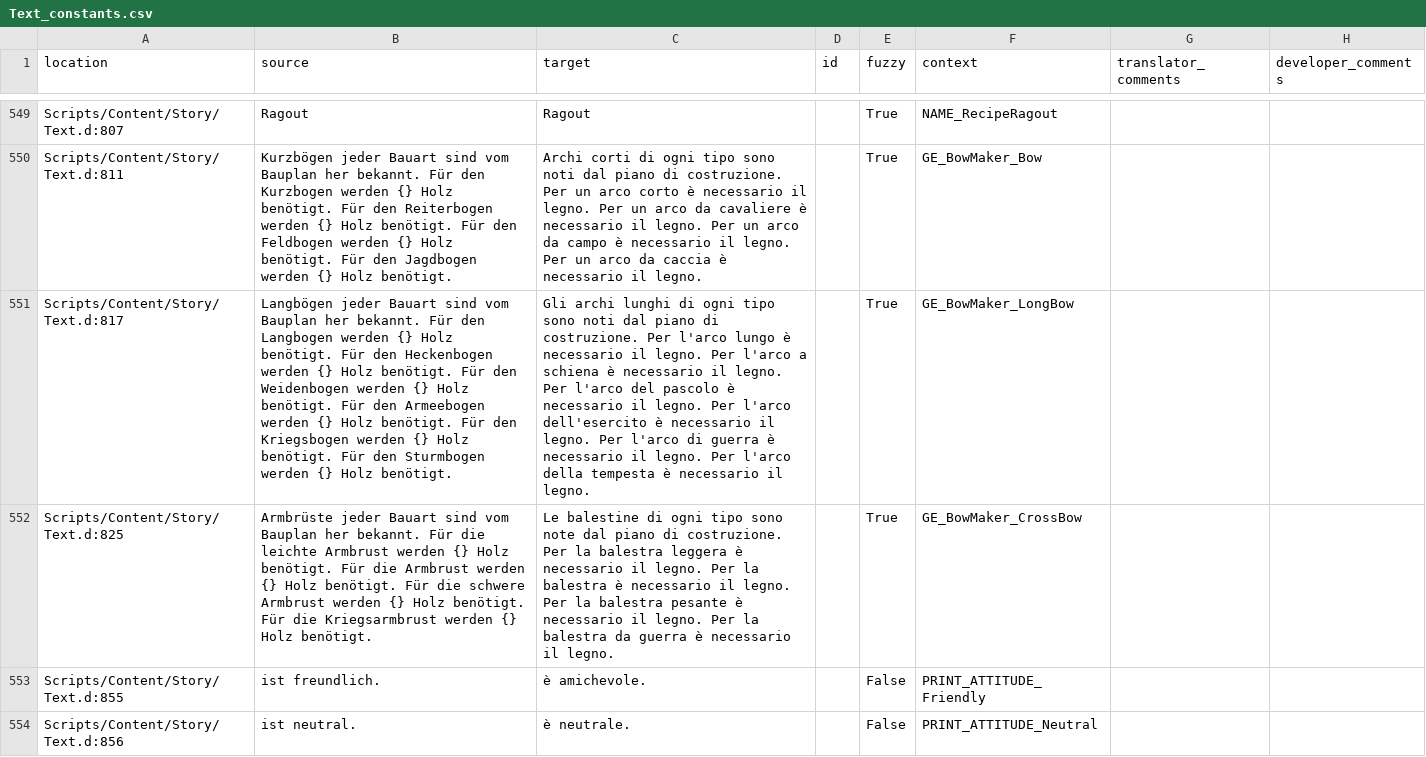
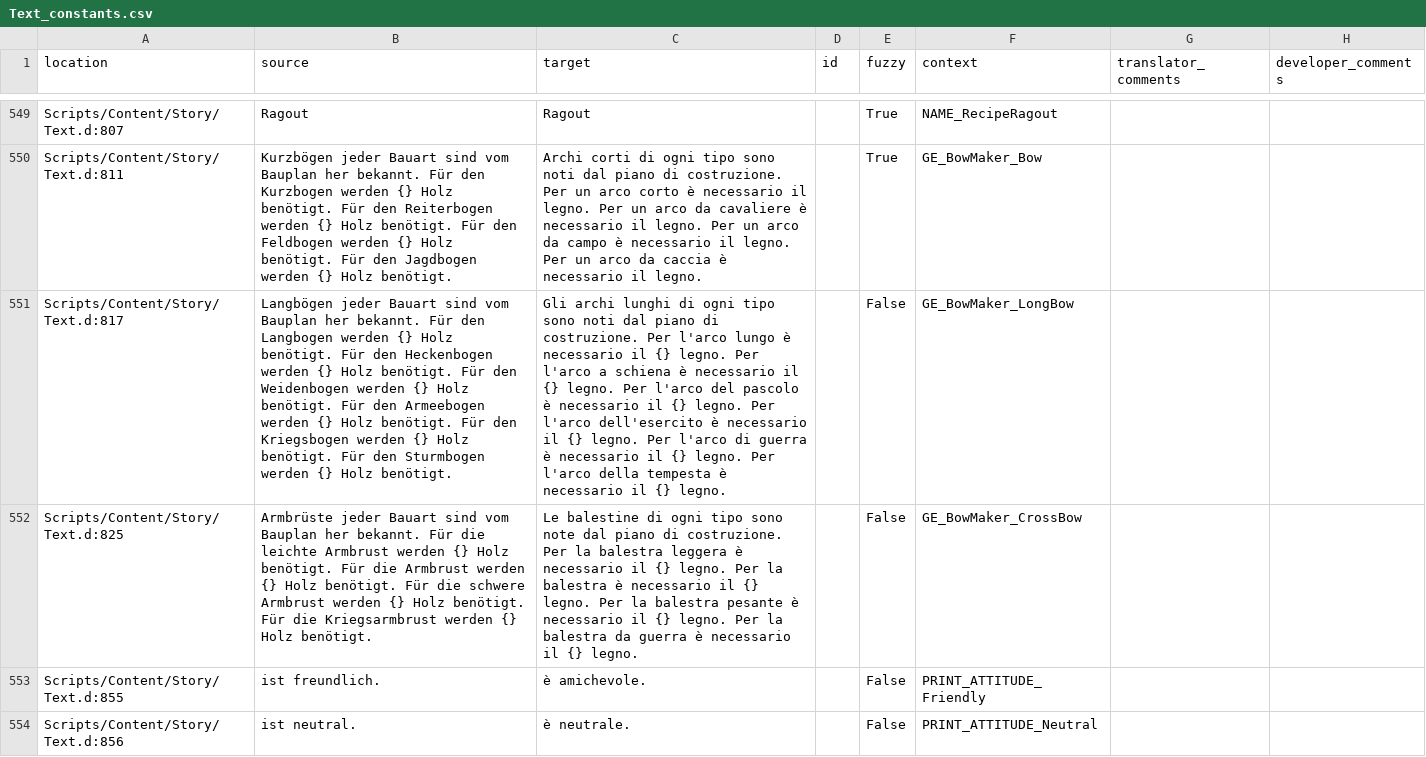
Before and after one commit to auronen/Gothic-Sequel-localization, a CSV file: .translations/it/Text_constants.csv, drawn as a sheet; only a part is shown, gaps mark what is left out; the diff names each change by its address in the sheet, - before the commit and + after, or states it on an @@ line.

Commit message:
Translated using Weblate (Italian)
Currently translated at 57.7% (451 of 781 strings)

Translation: Gothic Sequel/Text_constants
Translate-URL: http://weblate.cokoliv.eu/projects/gothic-sequel/text_constants/it/

```diff
--- a/.translations/it/Text_constants.csv
+++ b/.translations/it/Text_constants.csv
-C551 (target): …necessario il legno. Per l'arco a schiena è necessario il legno. Per l'arco del pascolo è necessario il legno. Per l'arco dell'esercito è necessario il legno. Per l'arco di guerra è necessario il legno. Per l'arco della tempesta è necessario il legno.
+C551 (target): …necessario il {} legno. Per l'arco a schiena è necessario il {} legno. Per l'arco del pascolo è necessario il {} legno. Per l'arco dell'esercito è necessario il {} legno. Per l'arco di guerra è necessario il {} legno. Per l'arco della tempesta è necessario il {} legno.
-E551:E552 (fuzzy): True
+E551:E552 (fuzzy): False
-C552 (target): …necessario il legno. Per la balestra è necessario il legno. Per la balestra pesante è necessario il legno. Per la balestra da guerra è necessario il legno.
+C552 (target): …necessario il {} legno. Per la balestra è necessario il {} legno. Per la balestra pesante è necessario il {} legno. Per la balestra da guerra è necessario il {} legno.
```
